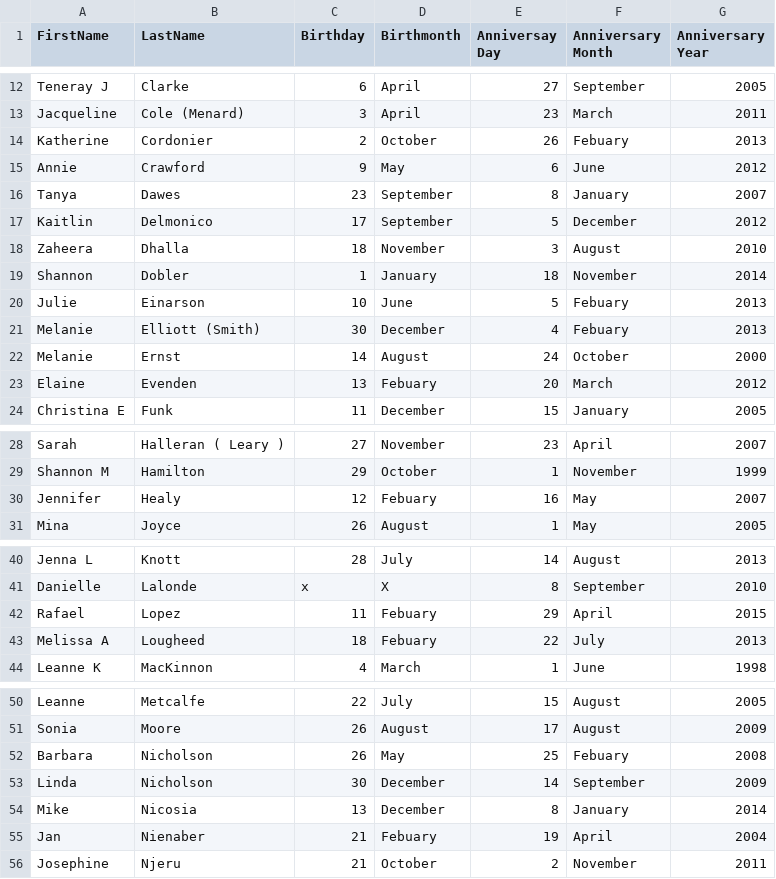
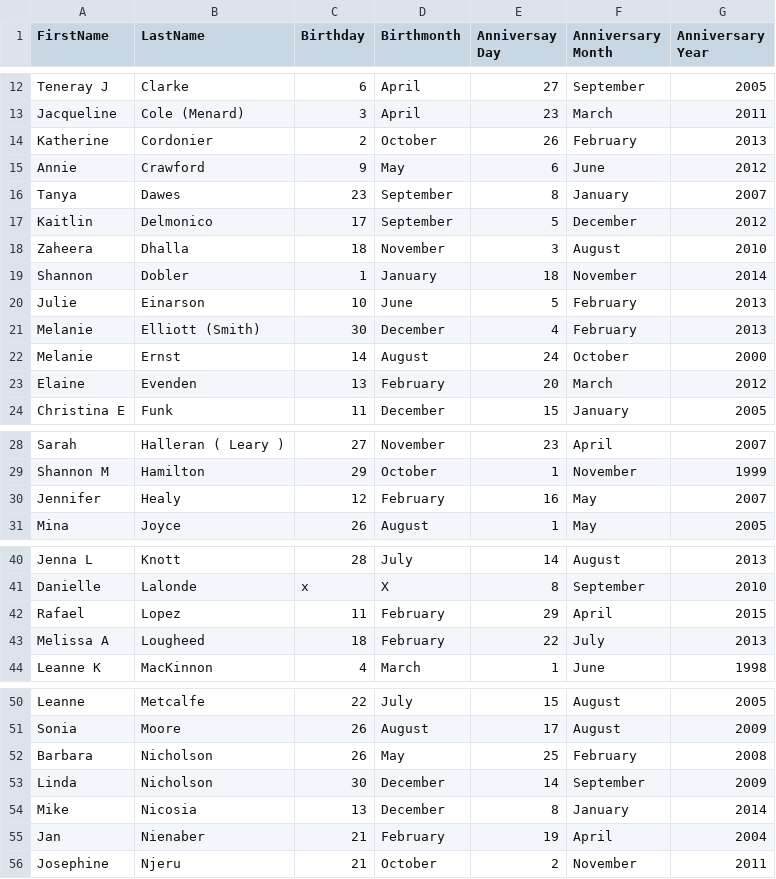
Before and after one commit to MitchellUngar/MitchellUngar.github.io, a CSV file: excel.csv, drawn as a sheet; only a part is shown, gaps mark what is left out; the diff covers the shown part only.

```diff
--- a/excel.csv
+++ b/excel.csv
@@ -13,3 +13,3 @@ Teneray J,Clarke,6,April,27,September,2005
 Jacqueline,Cole (Menard),3,April,23,March,2011
-Katherine,Cordonier,2,October,26,Febuary,2013
+Katherine,Cordonier,2,October,26,February,2013
 Annie,Crawford,9,May,6,June,2012
@@ -19,6 +19,6 @@ Zaheera,Dhalla,18,November,3,August,2010
 Shannon,Dobler,1,January,18,November,2014
-Julie,Einarson,10,June,5,Febuary,2013
-Melanie,Elliott (Smith),30,December,4,Febuary,2013
+Julie,Einarson,10,June,5,February,2013
+Melanie,Elliott (Smith),30,December,4,February,2013
 Melanie,Ernst,14,August,24,October,2000
-Elaine,Evenden,13,Febuary,20,March,2012
+Elaine,Evenden,13,February,20,March,2012
 Christina E,Funk,11,December,15,January,2005
@@ -29,3 +29,3 @@ Sarah,Halleran ( Leary ),27,November,23,April,2007
 Shannon M,Hamilton,29,October,1,November,1999
-Jennifer,Healy,12,Febuary,16,May,2007
+Jennifer,Healy,12,February,16,May,2007
 Mina,Joyce,26,August,1,May,2005
@@ -41,4 +41,4 @@ Jenna L,Knott,28,July,14,August,2013
 Danielle,Lalonde,x,X,8,September,2010
-Rafael,Lopez,11,Febuary,29,April,2015
-Melissa A,Lougheed,18,Febuary,22,July,2013
+Rafael,Lopez,11,February,29,April,2015
+Melissa A,Lougheed,18,February,22,July,2013
 Leanne K,MacKinnon,4,March,1,June,1998
@@ -51,6 +51,6 @@ Leanne,Metcalfe,22,July,15,August,2005
 Sonia,Moore,26,August,17,August,2009
-Barbara,Nicholson,26,May,25,Febuary,2008
+Barbara,Nicholson,26,May,25,February,2008
 Linda,Nicholson,30,December,14,September,2009
 Mike  ,Nicosia,13,December,8,January,2014
-Jan,Nienaber,21,Febuary,19,April,2004
+Jan,Nienaber,21,February,19,April,2004
 Josephine,Njeru,21,October,2,November,2011
```
Also changed, not shown: 1 edited cell elsewhere in this file, 4 other files.
